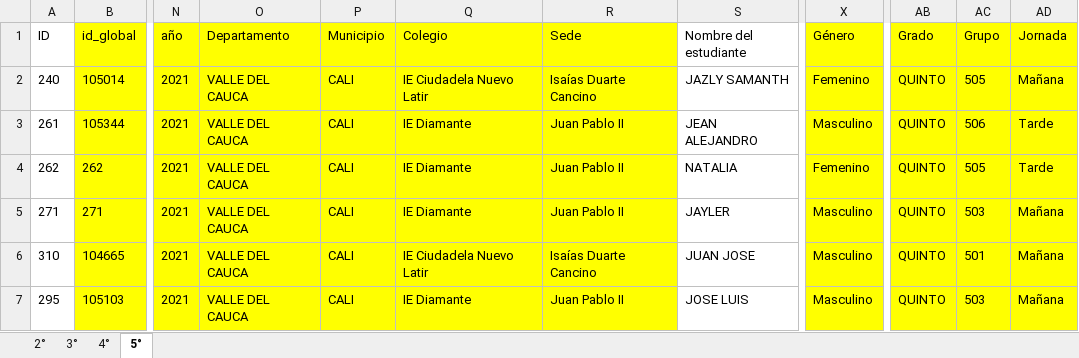
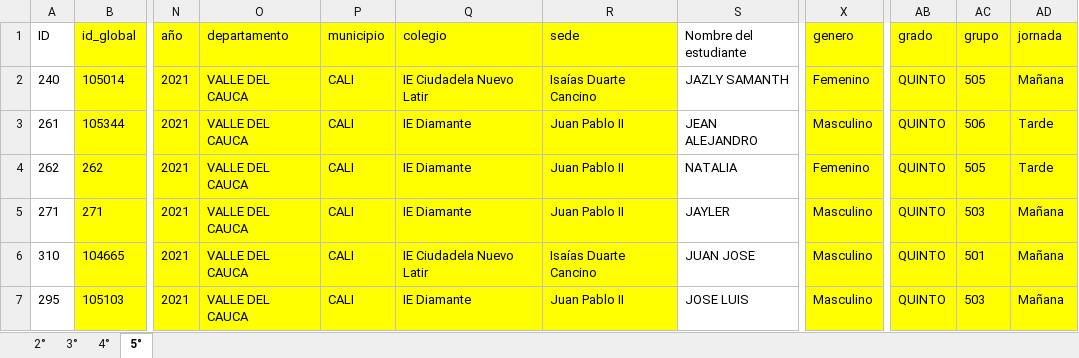
Before and after one commit to dacc93/Proyecto_AulaGlobal, an Excel workbook: Base_organizada/BBDD_AG_MJ/BBDD_AG_MJ_Entrada_2021.xlsx, sheet 5°, drawn as a sheet; only a part is shown, gaps mark what is left out; values as stored, in another font and other column widths than the file's, no borders; conditional formats and table styles not drawn; the diff names each change by its address in the sheet, - before the commit and + after, or states it on an @@ line.

```diff
--- a/Base_organizada/BBDD_AG_MJ/BBDD_AG_MJ_Entrada_2021.xlsx (sheet 5°)
+++ b/Base_organizada/BBDD_AG_MJ/BBDD_AG_MJ_Entrada_2021.xlsx (sheet 5°)
-O1: Departamento
+O1: departamento
-P1: Municipio
+P1: municipio
-Q1: Colegio
+Q1: colegio
-R1: Sede
+R1: sede
-X1: Género
+X1: genero
-AB1: Grado
+AB1: grado
-AC1: Grupo
+AC1: grupo
-AD1: Jornada
+AD1: jornada
```
Also changed, not shown: sheet 4°, sheet 2°, sheet 3°, Base_organizada/BBDD_AG_JARPMJ_2022/Estructura.xlsx, Base_organizada/BBDD_AG_MJ/BBDD_AG_MJ_Entrada_2020.xlsx, 11 other files.
